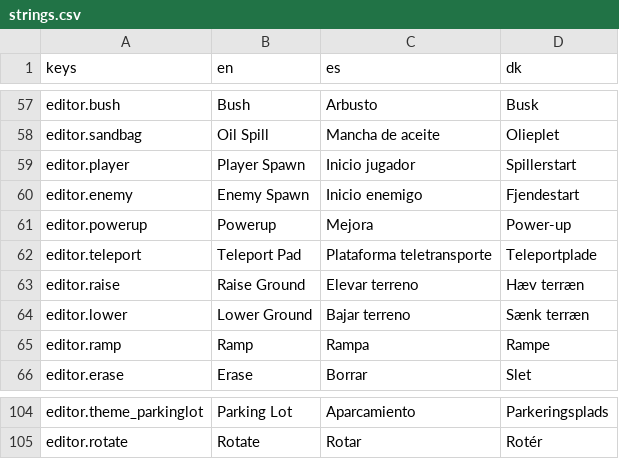
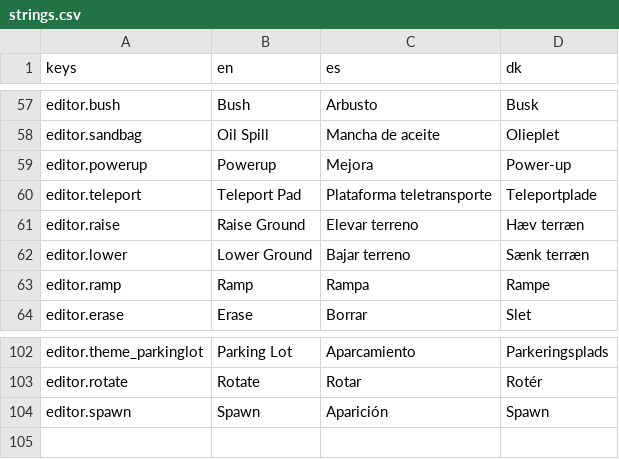
Before and after one commit to Vodkadav/TankGame, a CSV file: client/i18n/strings.csv, drawn as a sheet; only a part is shown, gaps mark what is left out; removed rows and columns are numbered as before the commit, all else as after; the diff names each change by its address in the sheet, - before the commit and + after, or states it on an @@ line.

```diff
--- a/client/i18n/strings.csv
+++ b/client/i18n/strings.csv
-row 59: editor.player | Player Spawn | Inicio jugador | Spillerstart
-row 60: editor.enemy | Enemy Spawn | Inicio enemigo | Fjendestart
+row 104: editor.spawn | Spawn | Aparición | Spawn
```
Also changed, not shown: 5 other files.
